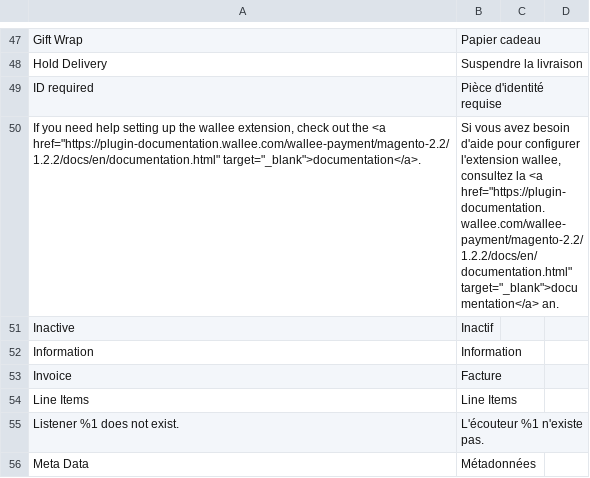
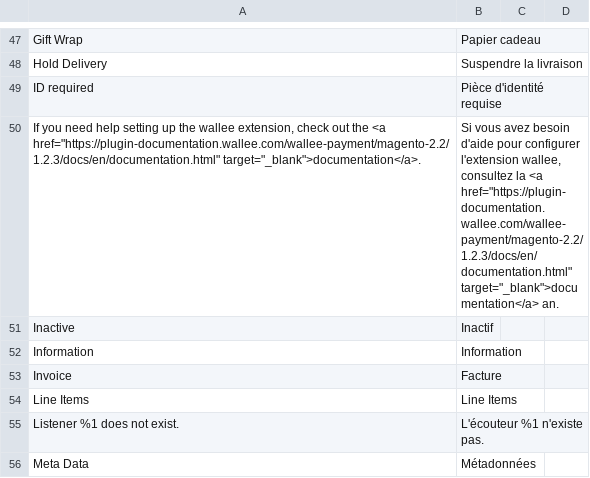
Before and after one commit to wallee-payment/magento-2.2, a CSV file: i18n/fr_CH.csv, drawn as a sheet; only a part is shown, gaps mark what is left out.

```diff
--- a/i18n/fr_CH.csv
+++ b/i18n/fr_CH.csv
@@ -52,3 +52,3 @@
 "ID required","Pièce d'identité requise"
-"If you need help setting up the wallee extension, check out the <a href=""https://plugin-documentation.wallee.com/wallee-payment/magento-2.2/1.2.2/docs/en/documentation.html"" target=""_blank"">documentation</a>.","Si vous avez besoin d'aide pour configurer l'extension wallee, consultez la <a href=""https://plugin-documentation.wallee.com/wallee-payment/magento-2.2/1.2.2/docs/en/documentation.html"" target=""_blank"">documentation</a> an."
+"If you need help setting up the wallee extension, check out the <a href=""https://plugin-documentation.wallee.com/wallee-payment/magento-2.2/1.2.3/docs/en/documentation.html"" target=""_blank"">documentation</a>.","Si vous avez besoin d'aide pour configurer l'extension wallee, consultez la <a href=""https://plugin-documentation.wallee.com/wallee-payment/magento-2.2/1.2.3/docs/en/documentation.html"" target=""_blank"">documentation</a> an."
 "Inactive","Inactif"
```
Also changed, not shown: i18n/de_DE.csv, i18n/en_US.csv, 11 other files.
